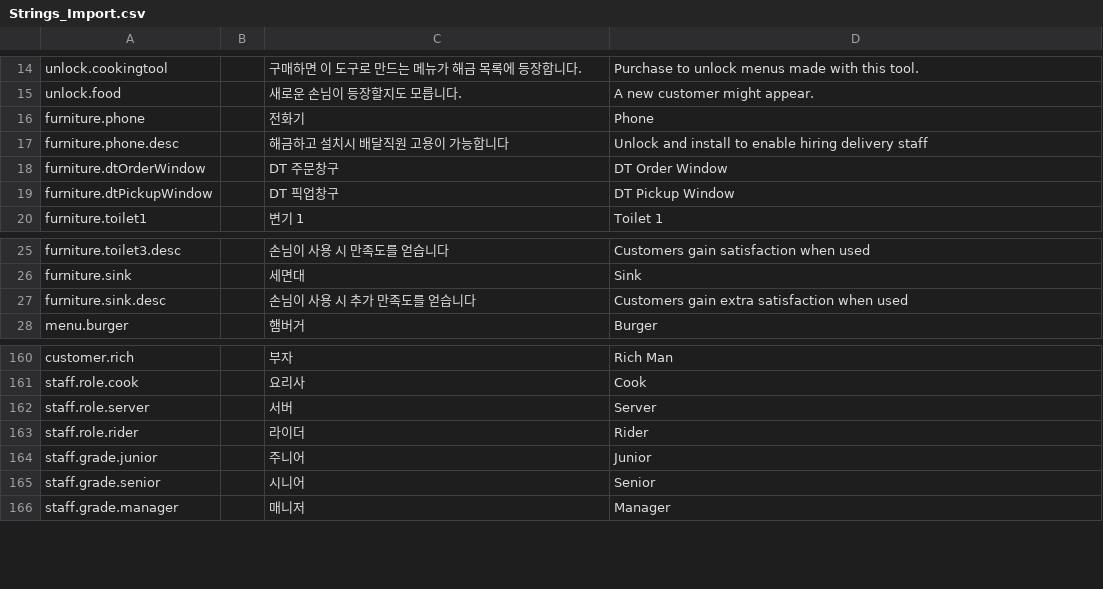
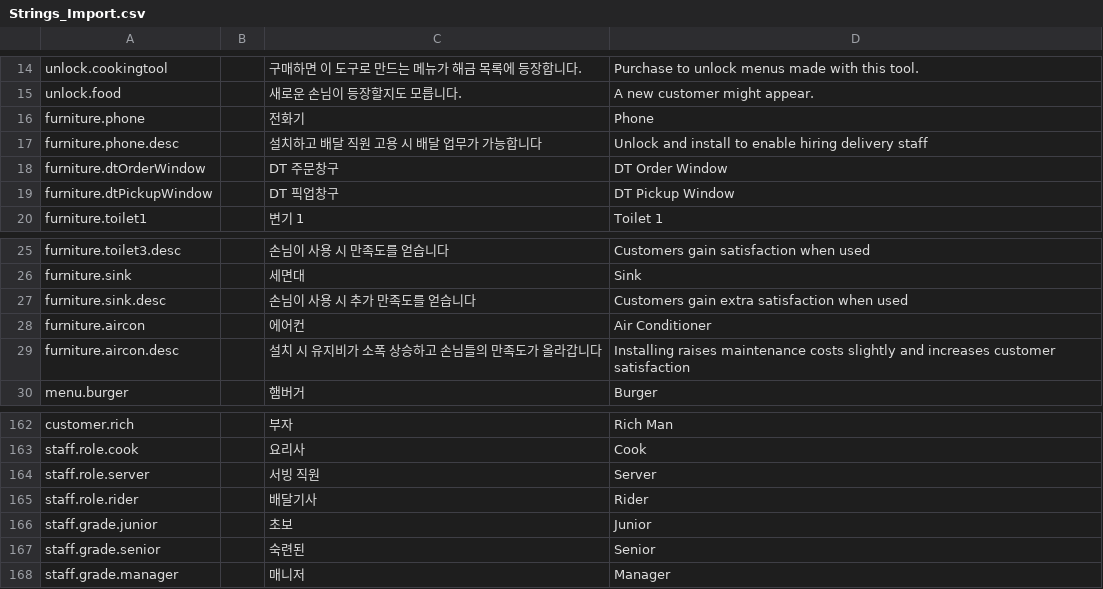
Before and after one commit to Devel-Rocket-ClassRoom/minigame-project-MINJUN17, a CSV file: Assets/Localization/Strings_Import.csv, drawn as a sheet; only a part is shown, gaps mark what is left out.

```diff
--- a/Assets/Localization/Strings_Import.csv
+++ b/Assets/Localization/Strings_Import.csv
@@ -16,3 +16,3 @@ unlock.food,,새로운 손님이 등장할지도 모릅니다.,A new customer mi
 furniture.phone,,전화기,Phone
-furniture.phone.desc,,해금하고 설치시 배달직원 고용이 가능합니다,Unlock and install to enable hiring delivery staff
+furniture.phone.desc,,설치하고 배달 직원 고용 시 배달 업무가 가능합니다,Unlock and install to enable hiring delivery staff
 furniture.dtOrderWindow,,DT 주문창구,DT Order Window
@@ -27,2 +27,4 @@ furniture.sink,,세면대,Sink
 furniture.sink.desc,,손님이 사용 시 추가 만족도를 얻습니다,Customers gain extra satisfaction when used
+furniture.aircon,,에어컨,Air Conditioner
+furniture.aircon.desc,,설치 시 유지비가 소폭 상승하고 손님들의 만족도가 올라갑니다,Installing raises maintenance costs slightly and increases customer satisfaction
 menu.burger,,햄버거,Burger
@@ -161,6 +163,6 @@ customer.rich,,부자,Rich Man
 staff.role.cook,,요리사,Cook
-staff.role.server,,서버,Server
-staff.role.rider,,라이더,Rider
-staff.grade.junior,,주니어,Junior
-staff.grade.senior,,시니어,Senior
+staff.role.server,,서빙 직원,Server
+staff.role.rider,,배달기사,Rider
+staff.grade.junior,,초보,Junior
+staff.grade.senior,,숙련된,Senior
 staff.grade.manager,,매니저,Manager
```
Also changed, not shown: 38 other files.
